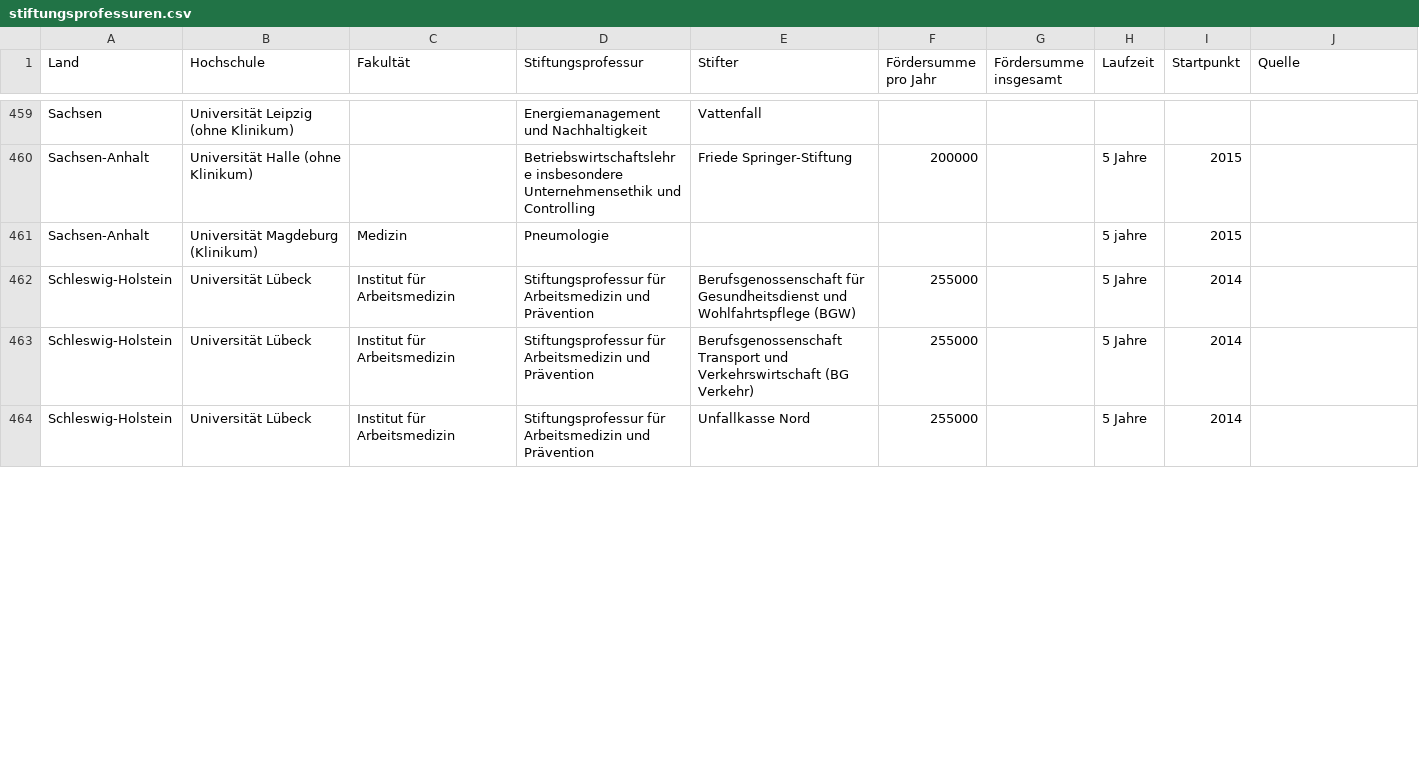
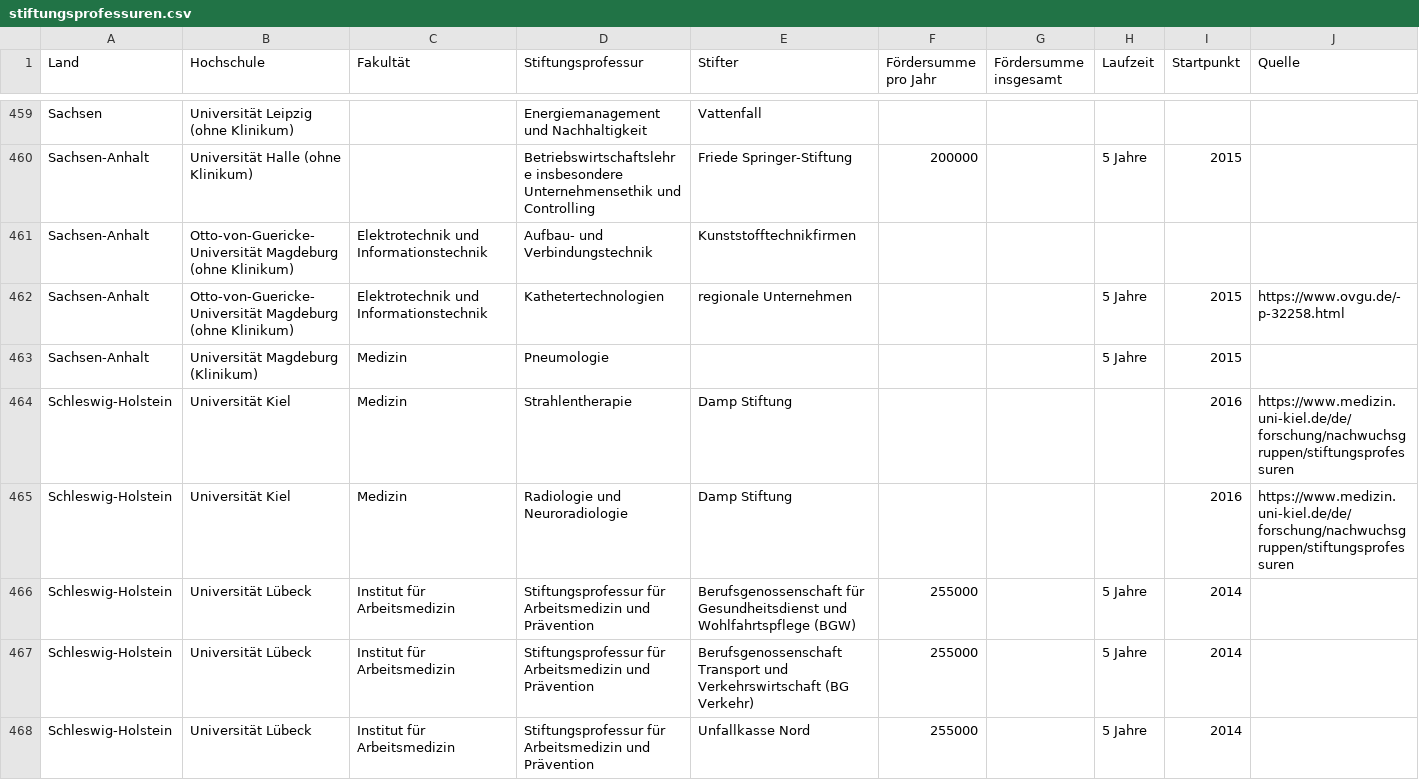
Before and after one commit to netAction/hochschulwatch, a CSV file: import/daten/stiftungsprofessuren.csv, drawn as a sheet; only a part is shown, gaps mark what is left out; addresses are those after the commit; rows hold the shown columns only; the diff covers the shown part only; the diff names each change by its address in the sheet, - before the commit and + after, or states it on an @@ line.

Commit message:
stiftungsprofessuren
ergänzt

```diff
--- a/import/daten/stiftungsprofessuren.csv
+++ b/import/daten/stiftungsprofessuren.csv
+row 461: Sachsen-Anhalt | Otto-von-Guericke-Universität Magdeburg (ohne Klinikum) | Elektrotechnik und Informationstechnik | Aufbau- und Verbindungstechnik | Kunststofftechnikfirmen
+row 462: Sachsen-Anhalt | Otto-von-Guericke-Universität Magdeburg (ohne Klinikum) | Elektrotechnik und Informationstechnik | Kathetertechnologien | regionale Unternehmen |  |  | 5 Jahre | 2015 | https://www.ovgu.de/-p-32258.html
-H463 (Laufzeit): 5 jahre
+H463 (Laufzeit): 5 Jahre
+row 464: Schleswig-Holstein | Universität Kiel | Medizin | Strahlentherapie | Damp Stiftung |  |  |  | 2016 | https://www.medizin.uni-kiel.de/de/forschung/nachwuchsgruppen/stiftungsprofessuren
+row 465: Schleswig-Holstein | Universität Kiel | Medizin | Radiologie und Neuroradiologie | Damp Stiftung |  |  |  | 2016 | https://www.medizin.uni-kiel.de/de/forschung/nachwuchsgruppen/stiftungsprofessuren
```
Also changed, not shown: 5 added rows and 5 edited cells elsewhere in this file, import/daten/foerderer.csv, 16 other files.
